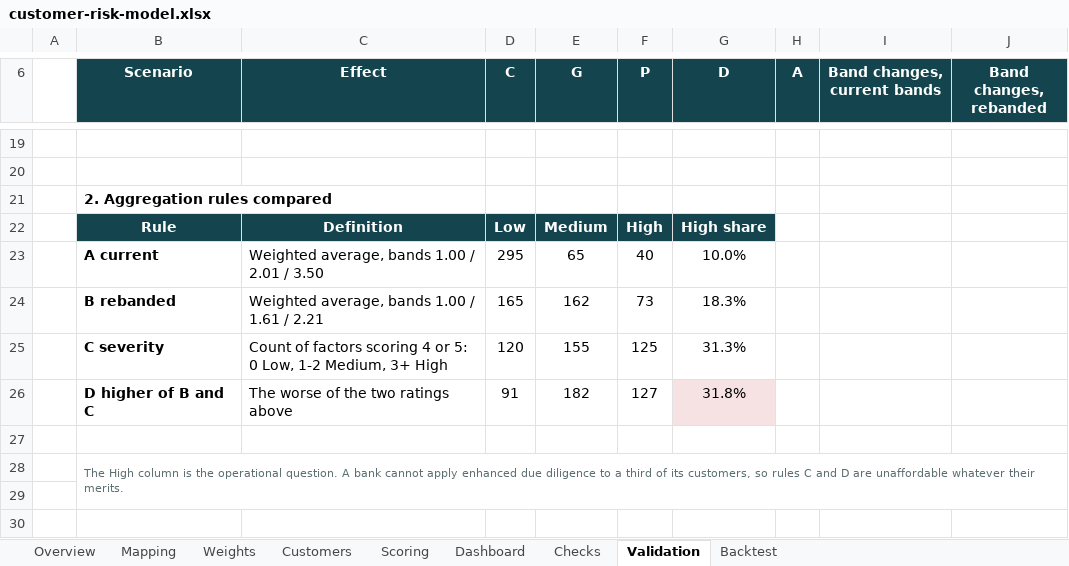
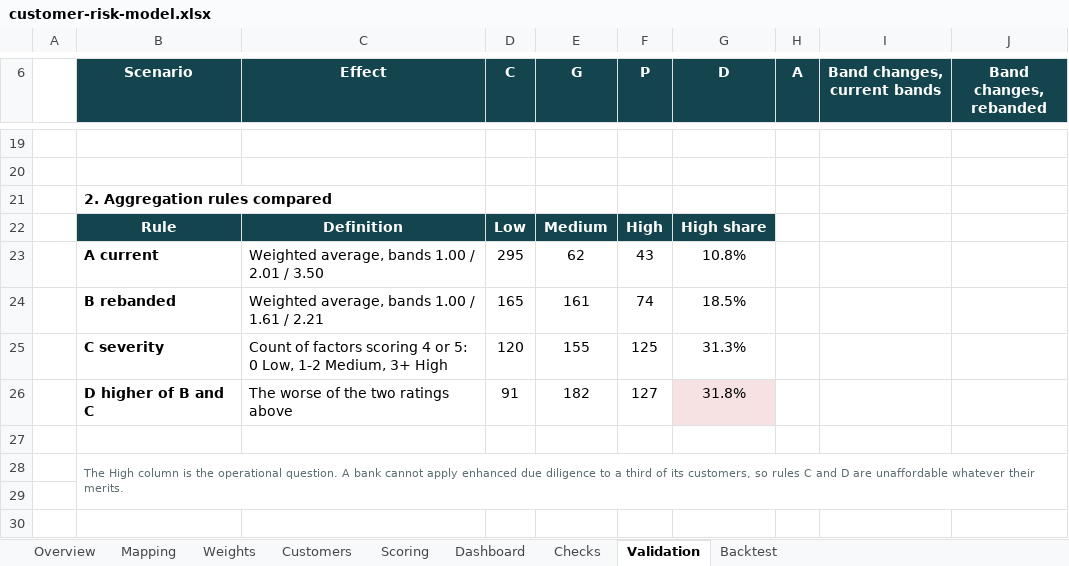
Before and after one commit to saman-barati/hindsight-cra, an Excel workbook: model/customer-risk-model.xlsx, sheet Validation, drawn as a sheet; only a part is shown, gaps mark what is left out; values as stored, in another font and other column widths than the file's, no borders; the diff names each change by its address in the sheet, - before the commit and + after, or states it on an @@ line.

```diff
--- a/model/customer-risk-model.xlsx (sheet Validation)
+++ b/model/customer-risk-model.xlsx (sheet Validation)
-E23 (G): 65
+E23 (G): 62
-F23 (P): 40
+F23 (P): 43
-G23 (D): 10.0%
+G23 (D): 10.8%
-E24 (G): 162
+E24 (G): 161
-F24 (P): 73
+F24 (P): 74
-G24 (D): 18.3%
+G24 (D): 18.5%
```
Also changed, not shown: sheet Backtest, sheet Dashboard, sheet Checks, sheet Scoring, formulas that keep their value, charts or pictures, model/risk-factor-library.xlsx.
